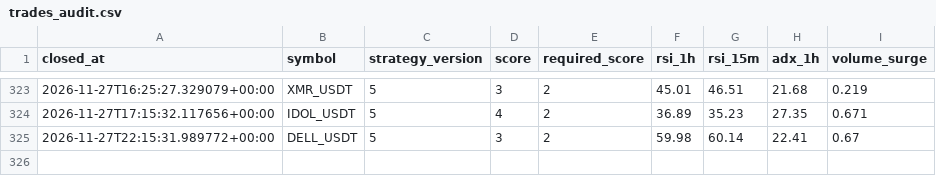
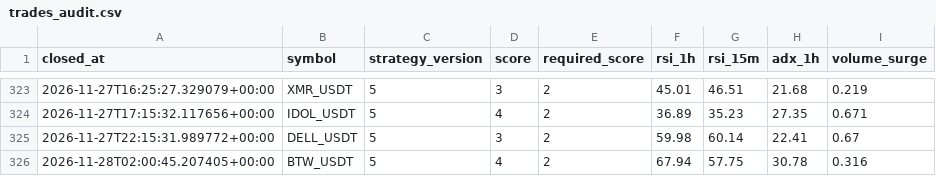
Before and after one commit to wjdtks255-lgtm/Gateio_signal, a CSV file: trades_audit.csv, drawn as a sheet; only a part is shown, gaps mark what is left out; the diff names each change by its address in the sheet, - before the commit and + after, or states it on an @@ line.

```diff
--- a/trades_audit.csv
+++ b/trades_audit.csv
+row 326: 2026-11-28T02:00:45.207405+00:00 | BTW_USDT | 5 | 4 | 2 | 67.94 | 57.75 | 30.78 | 0.316
```
Also changed, not shown: ai_trades.csv, trades.csv, 1 other file.
